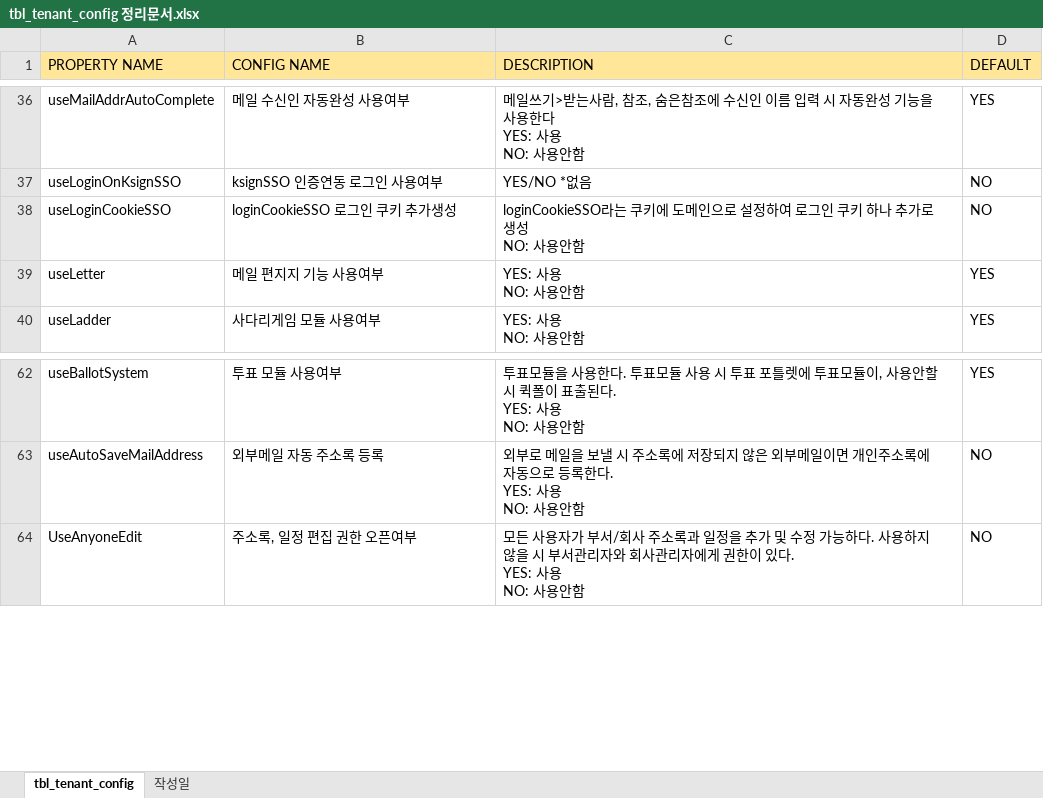
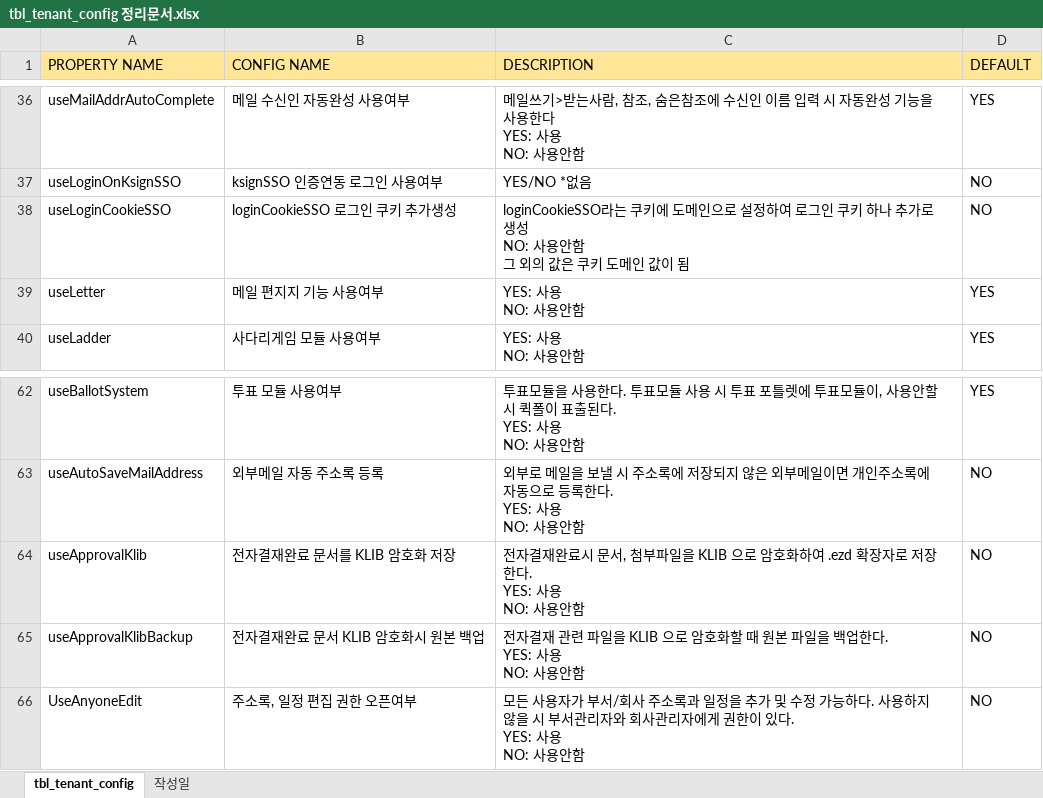
Before and after one commit to Shim8934/refactor_ezFlow4Java, an Excel workbook: docs/config/tbl_tenant_config 정리문서.xlsx, sheet tbl_tenant_config, drawn as a sheet; only a part is shown, gaps mark what is left out; values as stored, in another font and other column widths than the file's, no borders; ↵ is a line break in a cell; the diff names each change by its address in the sheet, - before the commit and + after, or states it on an @@ line.

Commit message:
init_data sql 파일에 KLIB 콘피그 관련 추가, 엑셀 문서에 추가

```diff
--- a/docs/config/tbl_tenant_config 정리문서.xlsx (sheet tbl_tenant_config)
+++ b/docs/config/tbl_tenant_config 정리문서.xlsx (sheet tbl_tenant_config)
-C38 (DESCRIPTION): …사용안함
+C38 (DESCRIPTION): …사용안함 ↵ 그 외의 값은 쿠키 도메인 값이 됨
+row 64: useApprovalKlib | 전자결재완료 문서를 KLIB 암호화 저장 | 전자결재완료시 문서, 첨부파일을 KLIB 으로 암호화하여 .ezd 확장자로 저장한다. ↵ YES: 사용 ↵ NO: 사용안함 | NO
+row 65: useApprovalKlibBackup | 전자결재완료 문서 KLIB 암호화시 원본 백업 | 전자결재 관련 파일을 KLIB 으로 암호화할 때 원본 파일을 백업한다. ↵ YES: 사용 ↵ NO: 사용안함 | NO
```
Also changed, not shown: 3 other files.
